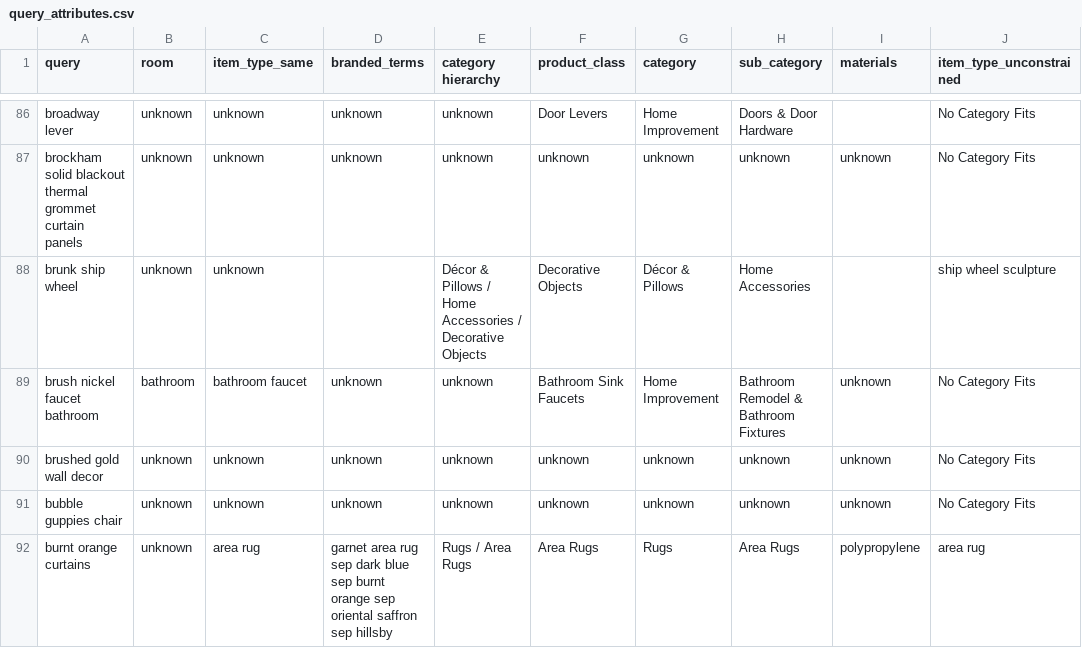
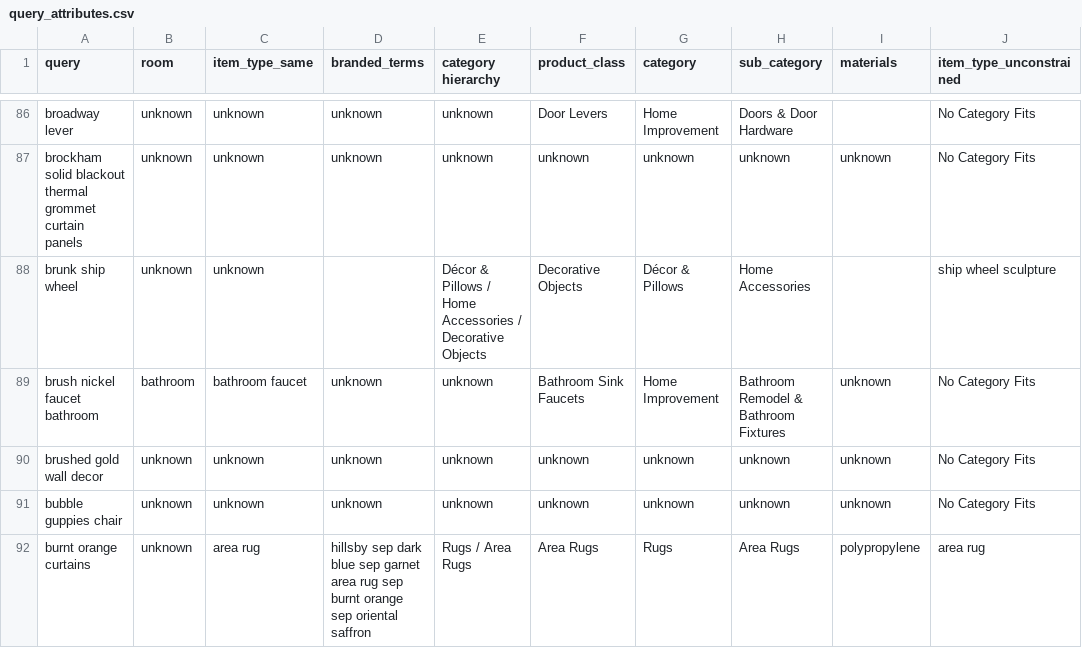
Before and after one commit to softwaredoug/WANDS, a CSV file: dataset/enriched/query_attributes.csv, drawn as a sheet; only a part is shown, gaps mark what is left out; the diff covers the shown part only; the diff names each change by its address in the sheet, - before the commit and + after, or states it on an @@ line.

Commit message:
More data cleanup

```diff
--- a/dataset/enriched/query_attributes.csv
+++ b/dataset/enriched/query_attributes.csv
-D92 (branded_terms): garnet area rug sep dark blue sep burnt orange sep oriental saffron sep hillsby
+D92 (branded_terms): hillsby sep dark blue sep garnet area rug sep burnt orange sep oriental saffron
```
Also changed, not shown: 20 edited cells elsewhere in this file, 1 other file.
